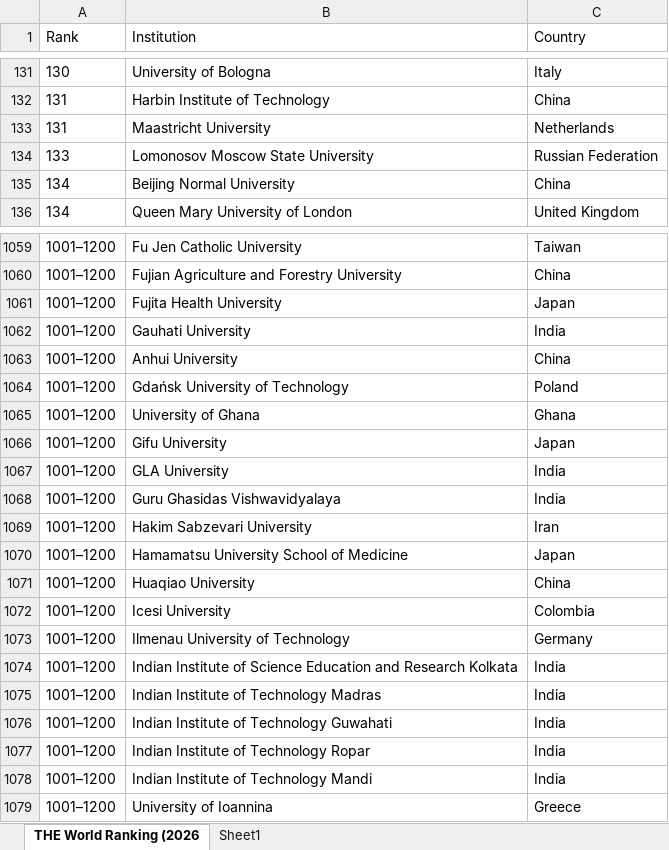
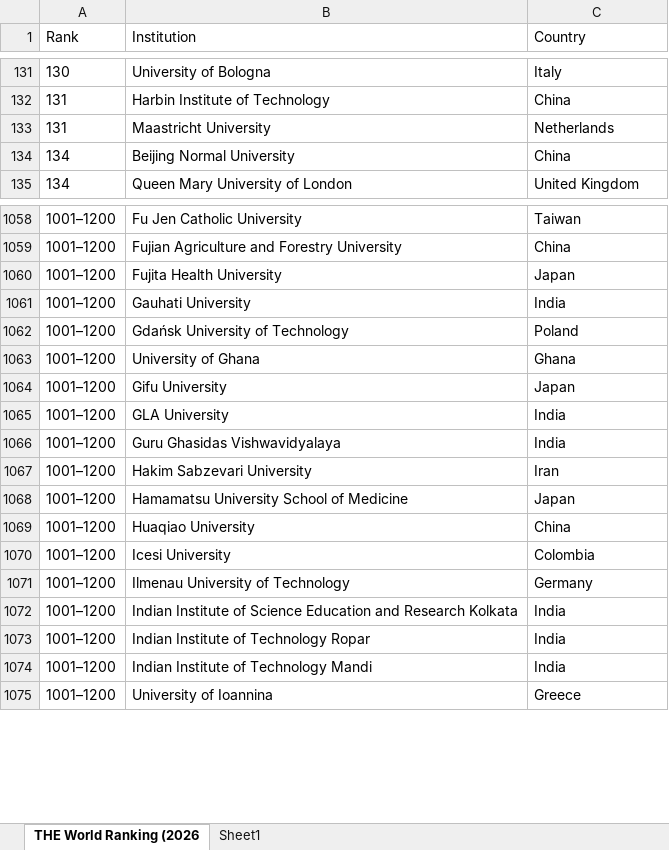
Before and after one commit to TechAngelX/ADMerger, an Excel workbook: data/THE Ranking 2026.xlsx, sheet THE World Ranking (2026, drawn as a sheet; only a part is shown, gaps mark what is left out; values as stored, in another font and other column widths than the file's, no borders; conditional formats not drawn; the diff names each change by its address in the sheet, - before the commit and + after, or states it on an @@ line.

```diff
--- a/data/THE Ranking 2026.xlsx (sheet THE World Ranking (2026)
+++ b/data/THE Ranking 2026.xlsx (sheet THE World Ranking (2026)
-row 134: 133 | Lomonosov Moscow State University | Russian Federation
-row 1063: 1001–1200 | Anhui University | China
-row 1075: 1001–1200 | Indian Institute of Technology Madras | India
-row 1076: 1001–1200 | Indian Institute of Technology Guwahati | India
```
Also changed, not shown: 21 other files.
